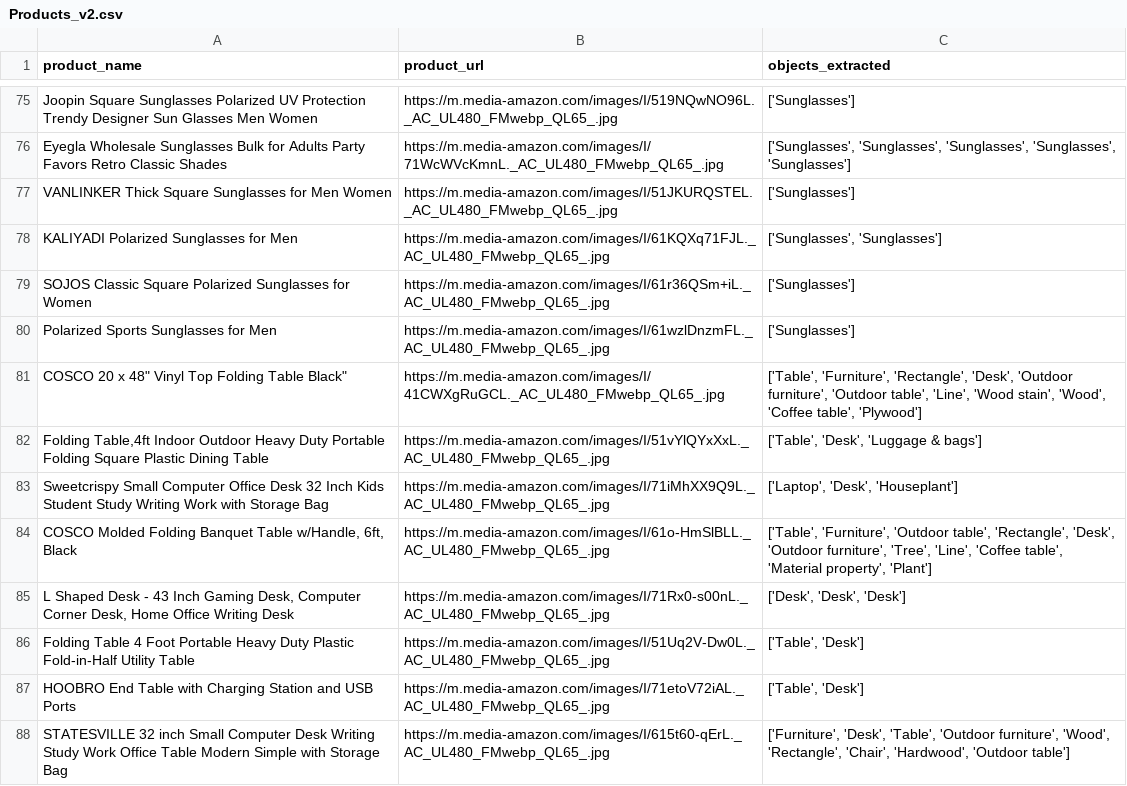
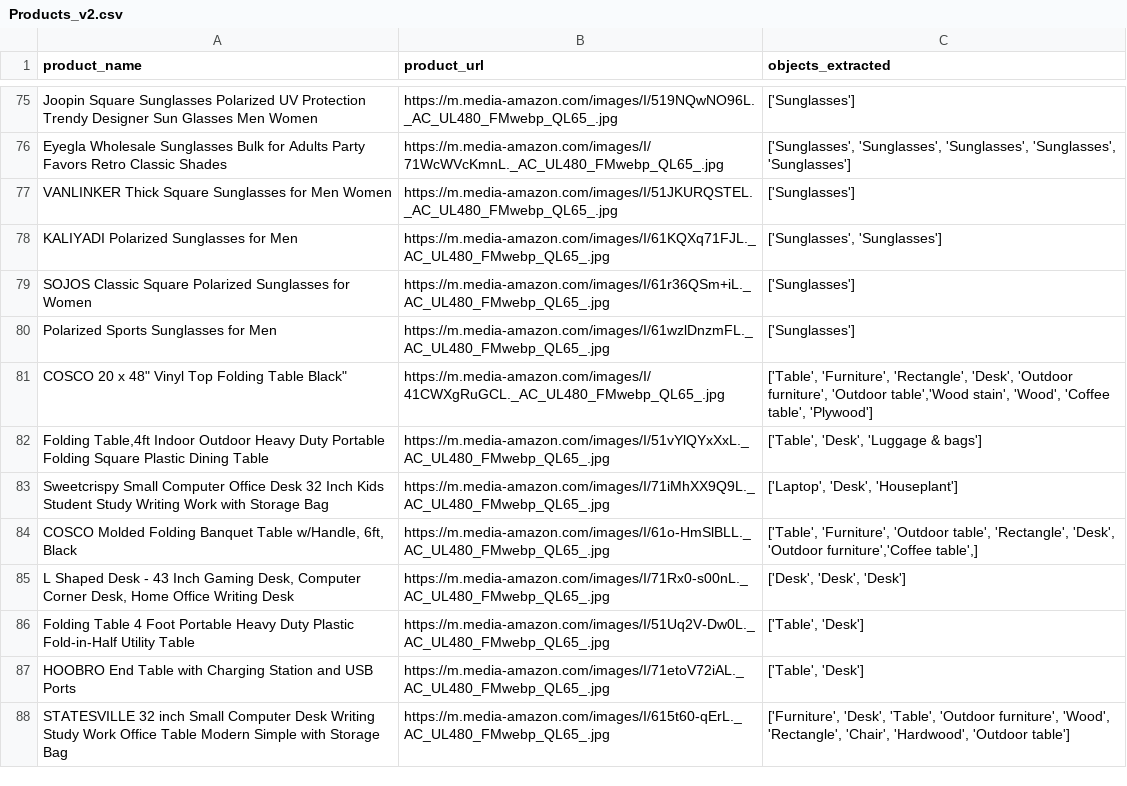
Before and after one commit to Shreyash-Pardhi/Python_Practice, a CSV file: Python/Products_v2.csv, drawn as a sheet; only a part is shown, gaps mark what is left out; the diff covers the shown part only.

```diff
--- a/Python/Products_v2.csv
+++ b/Python/Products_v2.csv
@@ -80,6 +80,6 @@ SOJOS Classic Square Polarized Sunglasses for Women,https://m.media-amazon.com/i
 Polarized Sports Sunglasses for Men,https://m.media-amazon.com/images/I/61wzlDnzmFL._AC_UL480_FMwebp_QL65_.jpg,['Sunglasses']
-"COSCO 20 x 48"" Vinyl Top Folding Table Black""",https://m.media-amazon.com/images/I/41CWXgRuGCL._AC_UL480_FMwebp_QL65_.jpg,"['Table', 'Furniture', 'Rectangle', 'Desk', 'Outdoor furniture', 'Outdoor table', 'Line', 'Wood stain', 'Wood', 'Coffee table', 'Plywood']"
+"COSCO 20 x 48"" Vinyl Top Folding Table Black""",https://m.media-amazon.com/images/I/41CWXgRuGCL._AC_UL480_FMwebp_QL65_.jpg,"['Table', 'Furniture', 'Rectangle', 'Desk', 'Outdoor furniture', 'Outdoor table','Wood stain', 'Wood', 'Coffee table', 'Plywood']"
 "Folding Table,4ft Indoor Outdoor Heavy Duty Portable Folding Square Plastic Dining Table",https://m.media-amazon.com/images/I/51vYlQYxXxL._AC_UL480_FMwebp_QL65_.jpg,"['Table', 'Desk', 'Luggage & bags']"
 Sweetcrispy Small Computer Office Desk 32 Inch Kids Student Study Writing Work with Storage Bag,https://m.media-amazon.com/images/I/71iMhXX9Q9L._AC_UL480_FMwebp_QL65_.jpg,"['Laptop', 'Desk', 'Houseplant']"
-"COSCO Molded Folding Banquet Table w/Handle, 6ft, Black",https://m.media-amazon.com/images/I/61o-HmSlBLL._AC_UL480_FMwebp_QL65_.jpg,"['Table', 'Furniture', 'Outdoor table', 'Rectangle', 'Desk', 'Outdoor furniture', 'Tree', 'Line', 'Coffee table', 'Material property', 'Plant']"
+"COSCO Molded Folding Banquet Table w/Handle, 6ft, Black",https://m.media-amazon.com/images/I/61o-HmSlBLL._AC_UL480_FMwebp_QL65_.jpg,"['Table', 'Furniture', 'Outdoor table', 'Rectangle', 'Desk', 'Outdoor furniture','Coffee table',]"
 "L Shaped Desk - 43 Inch Gaming Desk, Computer Corner Desk, Home Office Writing Desk",https://m.media-amazon.com/images/I/71Rx0-s00nL._AC_UL480_FMwebp_QL65_.jpg,"['Desk', 'Desk', 'Desk']"
```
Also changed, not shown: 29 edited cells elsewhere in this file, 4 other files.
